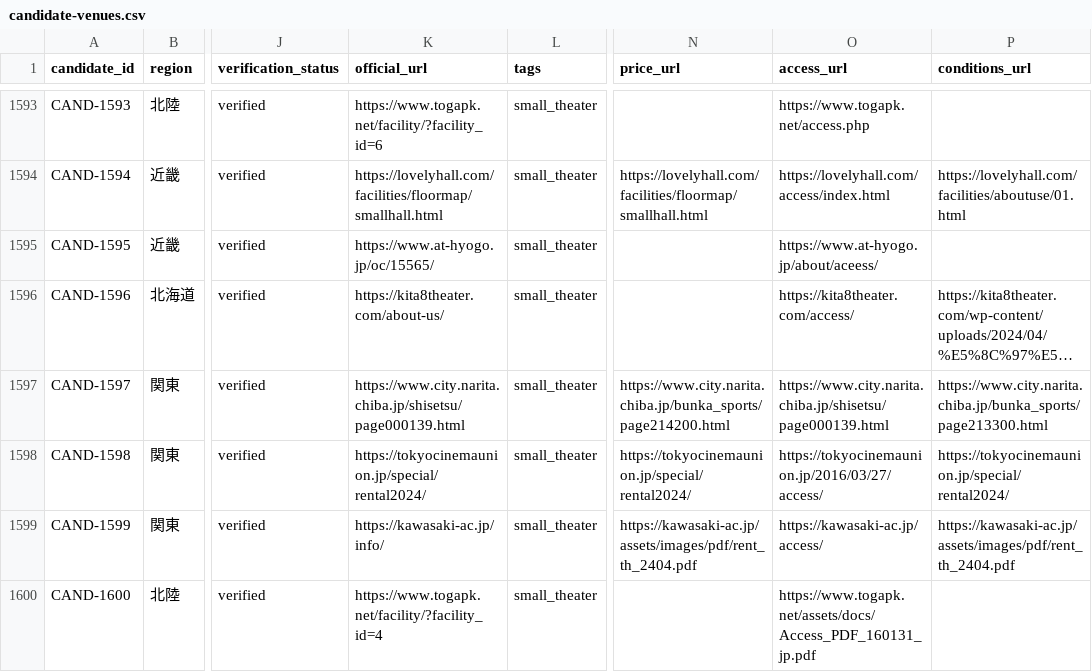
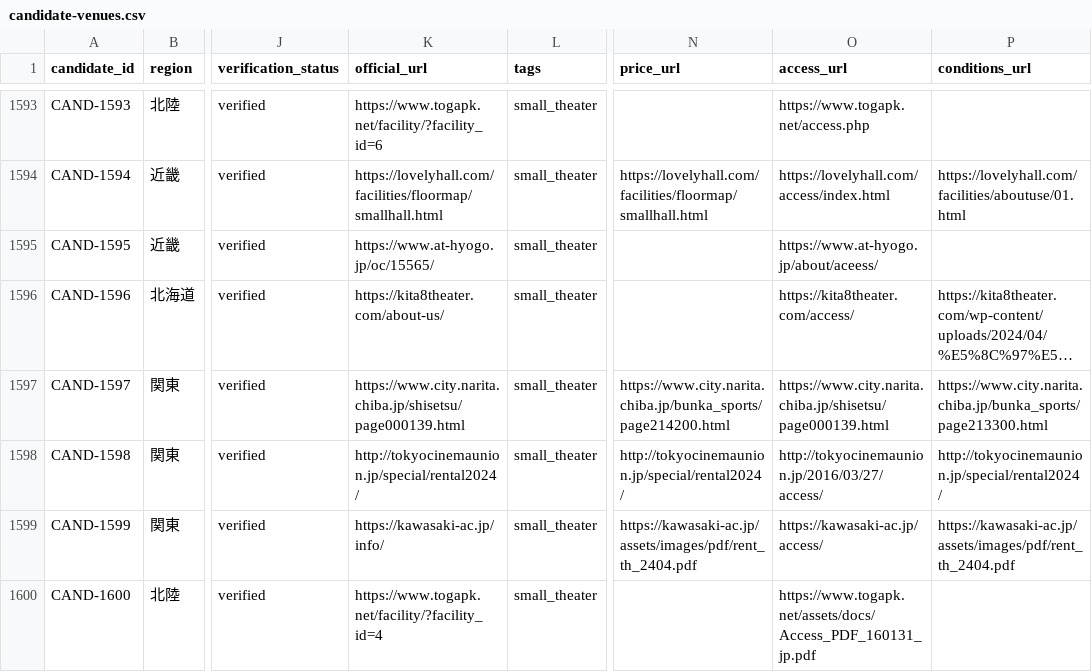
Before and after one commit to aratama-ship-it/venue-monosashi, a CSV file: data/candidate-venues.csv, drawn as a sheet; only a part is shown, gaps mark what is left out; long unchanged cells end in …; the diff covers the shown part only; the diff names each change by its address in the sheet, - before the commit and + after, or states it on an @@ line.

```diff
--- a/data/candidate-venues.csv
+++ b/data/candidate-venues.csv
-K1598 (official_url): https://tokyocinemaunion.jp/special/rental2024/
+K1598 (official_url): http://tokyocinemaunion.jp/special/rental2024/
-N1598 (price_url): https://tokyocinemaunion.jp/special/rental2024/
+N1598 (price_url): http://tokyocinemaunion.jp/special/rental2024/
-O1598 (access_url): https://tokyocinemaunion.jp/2016/03/27/access/
+O1598 (access_url): http://tokyocinemaunion.jp/2016/03/27/access/
-P1598 (conditions_url): https://tokyocinemaunion.jp/special/rental2024/
+P1598 (conditions_url): http://tokyocinemaunion.jp/special/rental2024/
```
Also changed, not shown: 16 edited cells elsewhere in this file, data/small-theater-research.csv, 4 other files.
